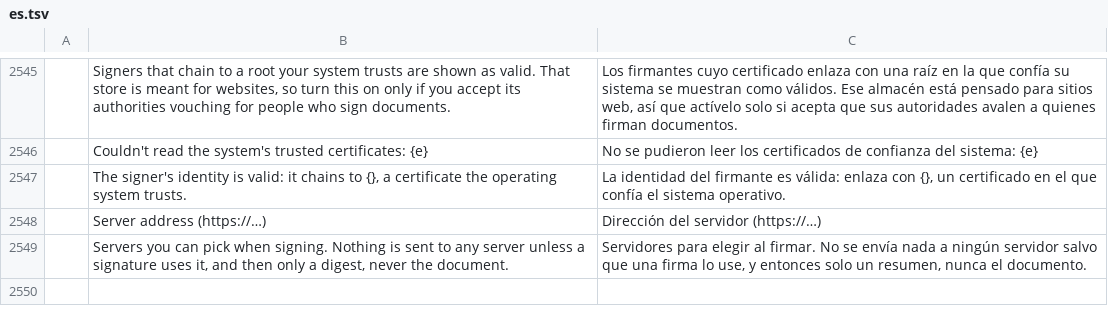
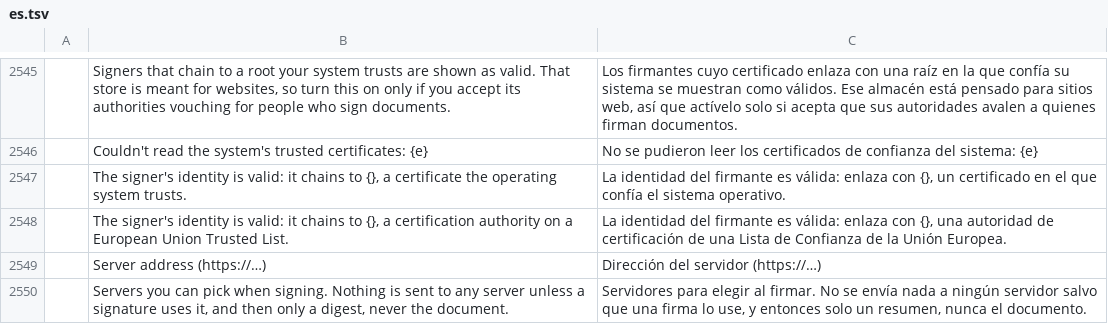
Before and after one commit to kristianrama/cleonpdf, a TSV file: crates/ui-egui/src/i18n/es.tsv, drawn as a sheet; only a part is shown, gaps mark what is left out; the diff names each change by its address in the sheet, - before the commit and + after, or states it on an @@ line.

```diff
--- a/crates/ui-egui/src/i18n/es.tsv
+++ b/crates/ui-egui/src/i18n/es.tsv
+row 2548:  | The signer's identity is valid: it chains to {}, a certification authority on a European Union Trusted List. | La identidad del firmante es válida: enlaza con {}, una autoridad de certificación de una Lista de Confianza de la Unión Europea.
```
Also changed, not shown: crates/ui-egui/src/i18n/lt.tsv, 11 other files.
